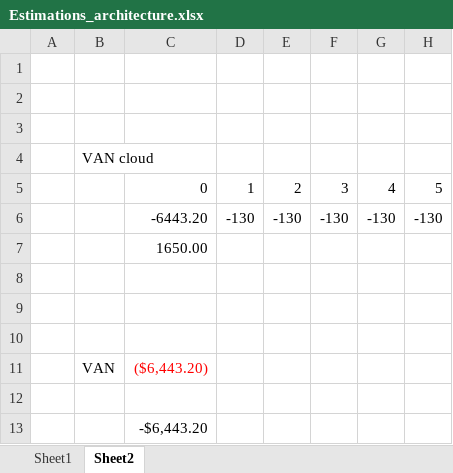
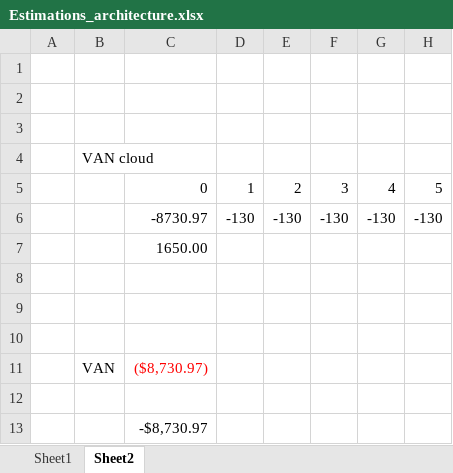
Before and after one commit to squidlydeadly/projet-5-credits, an Excel workbook: Documents/Estimations/Estimations_architecture.xlsx, sheet Sheet2, drawn as a sheet; only a part is shown; values as stored, in another font and other column widths than the file's, no borders; the diff names each change by its address in the sheet, - before the commit and + after, or states it on an @@ line.

```diff
--- a/Documents/Estimations/Estimations_architecture.xlsx (sheet Sheet2)
+++ b/Documents/Estimations/Estimations_architecture.xlsx (sheet Sheet2)
-C6: -6443.20
+C6: -8730.97
-C11: ($6,443.20)
+C11: ($8,730.97)
-C13: -$6,443.20
+C13: -$8,730.97
```
Also changed, not shown: sheet Sheet1, 1 other file.
